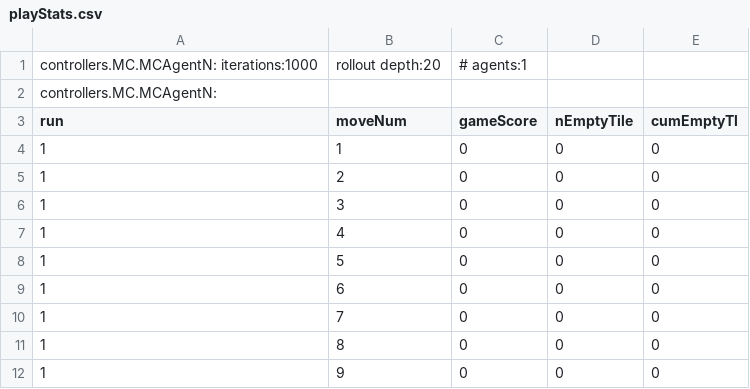
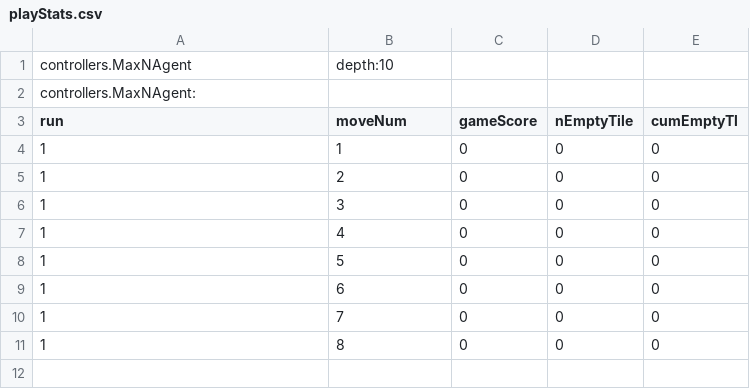
Before and after one commit to WolfgangKonen/GBG, a CSV file: agents/TicTacToe/csv/playStats.csv, drawn as a sheet.

```diff
--- a/agents/TicTacToe/csv/playStats.csv
+++ b/agents/TicTacToe/csv/playStats.csv
@@ -1,3 +1,3 @@
-controllers.MC.MCAgentN: iterations:1000, rollout depth:20, # agents:1
-controllers.MC.MCAgentN:
+controllers.MaxNAgent, depth:10
+controllers.MaxNAgent:
 run, moveNum, gameScore, nEmptyTile, cumEmptyTl
@@ -11,2 +11 @@ run, moveNum, gameScore, nEmptyTile, cumEmptyTl
 1, 8, 0, 0, 0
-1, 9, 0, 0, 0
```
Also changed, not shown: agents/ConnectFour/csv/playStats.csv, 52 other files.
